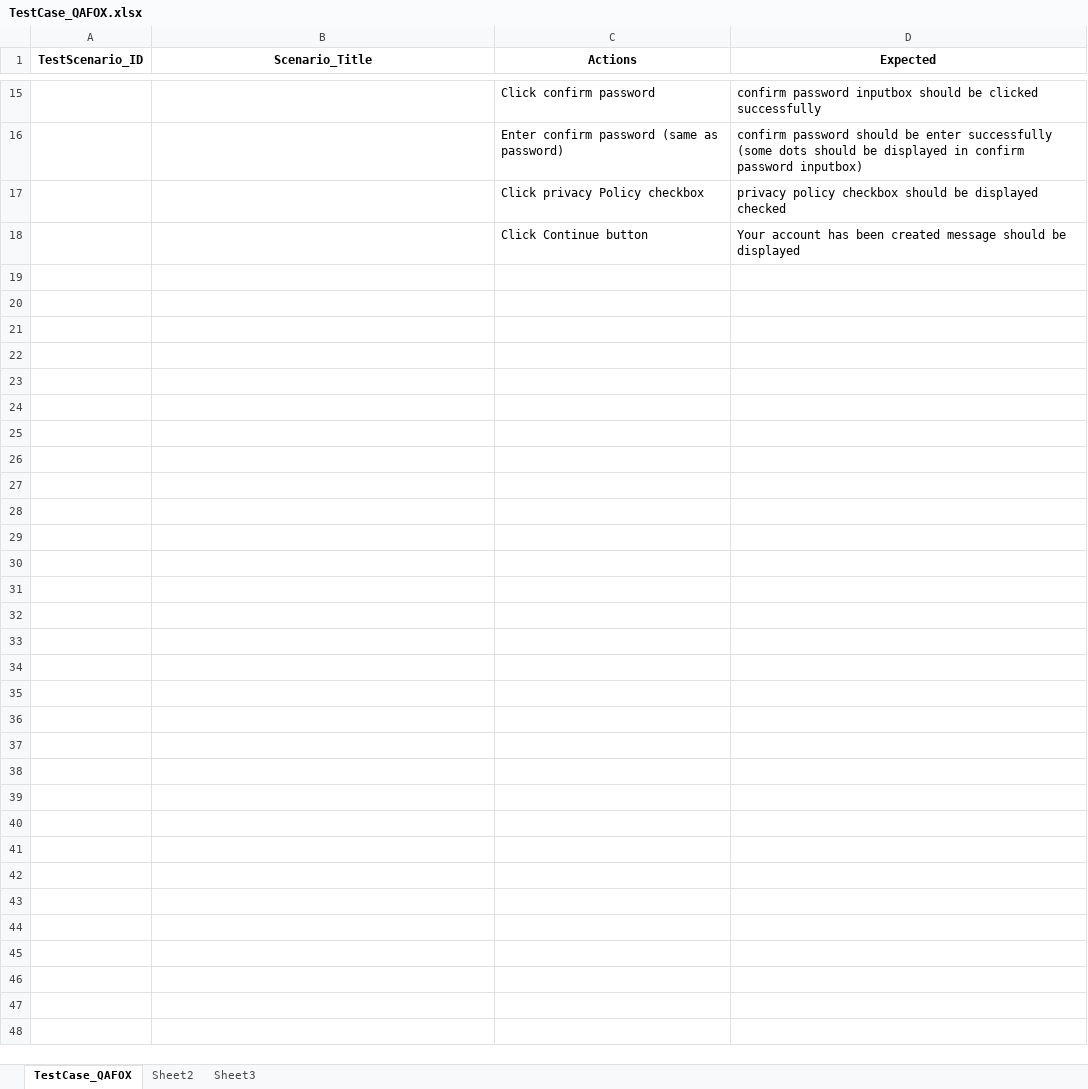
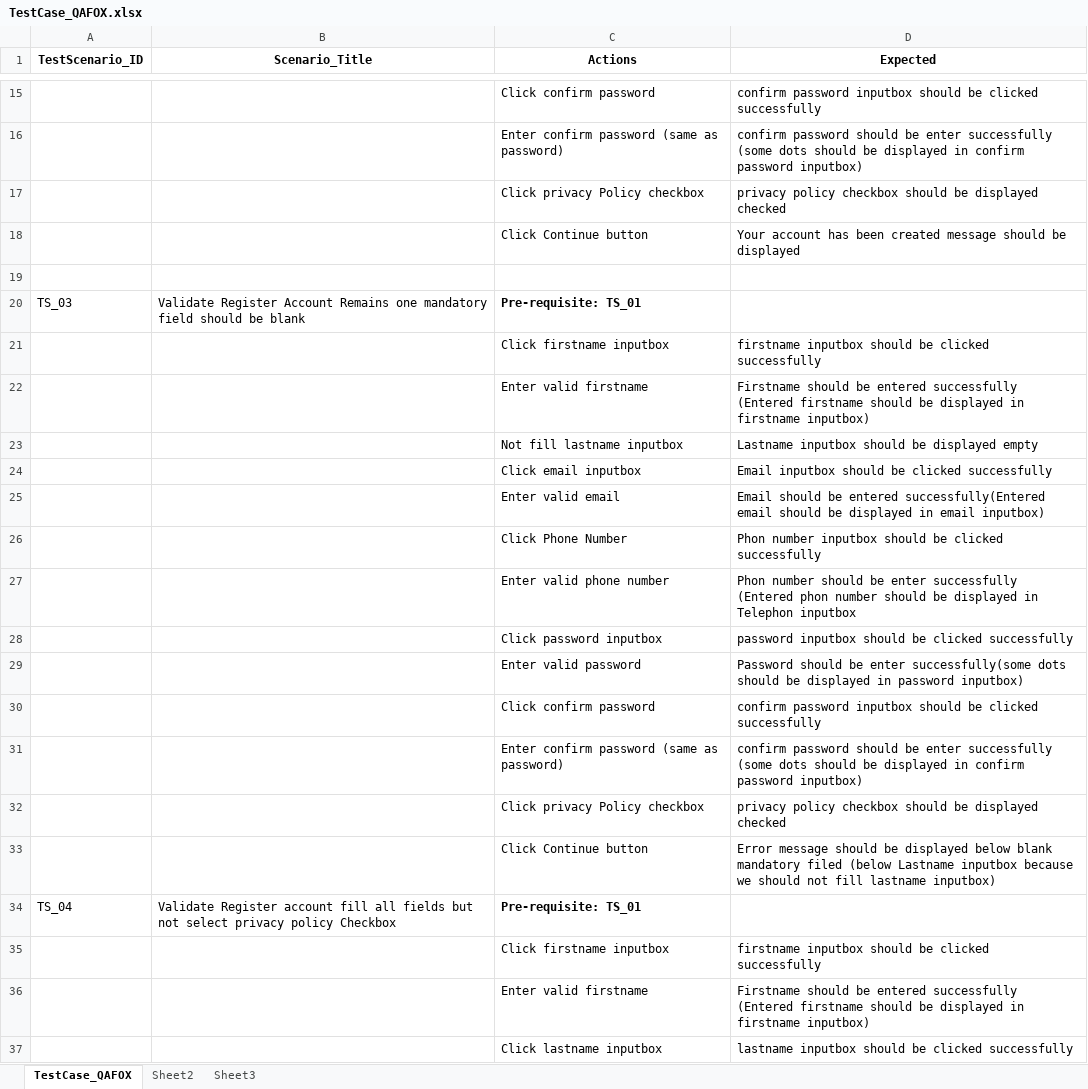
Before and after one commit to Duherq/MyNewRepo, an Excel workbook: GithubPractice/Test_Document/TestCase_QAFOX.xlsx, sheet TestCase_QAFOX, drawn as a sheet; only a part is shown, gaps mark what is left out; values as stored, in another font and other column widths than the file's, no borders; the diff covers the shown part only; the diff names each change by its address in the sheet, - before the commit and + after, or states it on an @@ line.

Commit message:
Update Register Account Test Case Script

```diff
--- a/GithubPractice/Test_Document/TestCase_QAFOX.xlsx (sheet TestCase_QAFOX)
+++ b/GithubPractice/Test_Document/TestCase_QAFOX.xlsx (sheet TestCase_QAFOX)
+row 19: (empty)
+row 20: TS_03 | Validate Register Account Remains one mandatory field should be blank | Pre-requisite: TS_01
+row 21:  |  | Click firstname inputbox | firstname inputbox should be clicked successfully
+row 22:  |  | Enter valid firstname | Firstname should be entered successfully (Entered firstname should be displayed in firstname inputbox)
+row 23:  |  | Not fill lastname inputbox | Lastname inputbox should be displayed empty
+row 24:  |  | Click email inputbox | Email inputbox should be clicked successfully
+row 25:  |  | Enter valid email | Email should be entered successfully(Entered email should be displayed in email inputbox)
+row 26:  |  | Click Phone Number | Phon number inputbox should be clicked successfully
+row 27:  |  | Enter valid phone number | Phon number should be enter successfully (Entered phon number should be displayed in Telephon inputbox
+row 28:  |  | Click password inputbox | password inputbox should be clicked successfully
+row 29:  |  | Enter valid password | Password should be enter successfully(some dots should be displayed in password inputbox)
+row 30:  |  | Click confirm password | confirm password inputbox should be clicked successfully
+row 31:  |  | Enter confirm password (same as password) | confirm password should be enter successfully (some dots should be displayed in confirm password inputbox)
+row 32:  |  | Click privacy Policy checkbox | privacy policy checkbox should be displayed checked
+row 33:  |  | Click Continue button | Error message should be displayed below blank mandatory filed (below Lastname inputbox because we should not fill lastname inputbox)
+row 34: TS_04 | Validate Register account fill all fields but not select privacy policy Checkbox | Pre-requisite: TS_01
+row 35:  |  | Click firstname inputbox | firstname inputbox should be clicked successfully
+row 36:  |  | Enter valid firstname | Firstname should be entered successfully (Entered firstname should be displayed in firstname inputbox)
+row 37:  |  | Click lastname inputbox | lastname inputbox should be clicked successfully
```
Also changed, not shown: 11 added rows elsewhere in this sheet, 20 other files.
